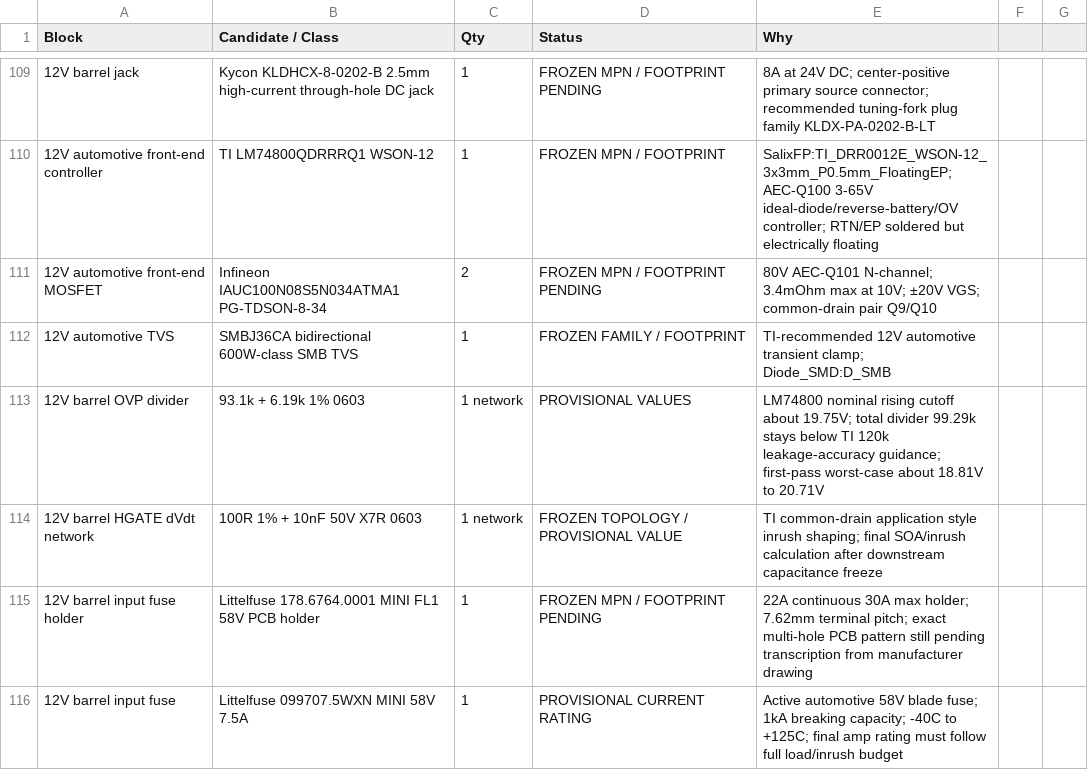
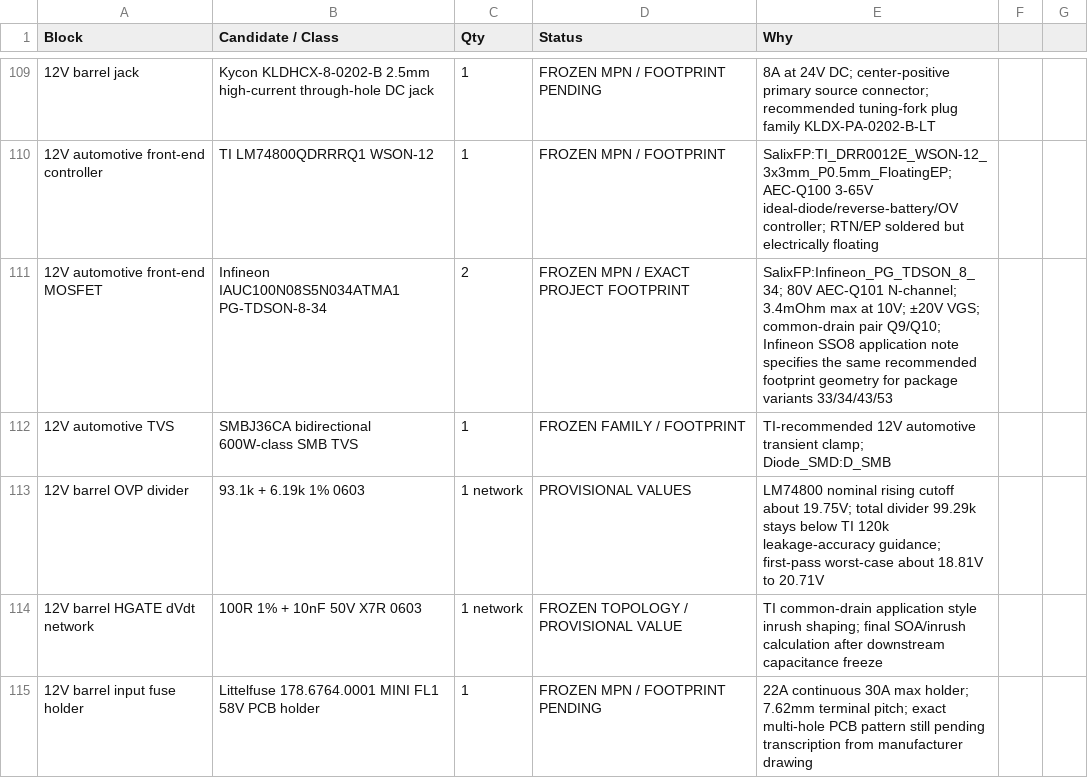
Before and after one commit to Ebdsaleh/SalixControllerBridge, a CSV file: hardware/motherboard/rev_a/docs/BOM_CANDIDATES.csv, drawn as a sheet; only a part is shown, gaps mark what is left out; the shorter side is filled out with more unchanged rows; the diff names each change by its address in the sheet, - before the commit and + after, or states it on an @@ line.

Commit message:
Freeze barrel MOSFET footprint after buck green

```diff
--- a/hardware/motherboard/rev_a/docs/BOM_CANDIDATES.csv
+++ b/hardware/motherboard/rev_a/docs/BOM_CANDIDATES.csv
-D111 (Status): FROZEN MPN / FOOTPRINT PENDING
+D111 (Status): FROZEN MPN / EXACT PROJECT FOOTPRINT
-E111 (Why): 80V AEC-Q101 N-channel; 3.4mOhm max at 10V; ±20V VGS; common-drain pair Q9/Q10
+E111 (Why): SalixFP:Infineon_PG_TDSON_8_34; 80V AEC-Q101 N-channel; 3.4mOhm max at 10V; ±20V VGS; common-drain pair Q9/Q10; Infineon SSO8 application note specifies the same recommended footprint geometry for package variants 33/34/43/53
```
Also changed, not shown: 4 other files.
